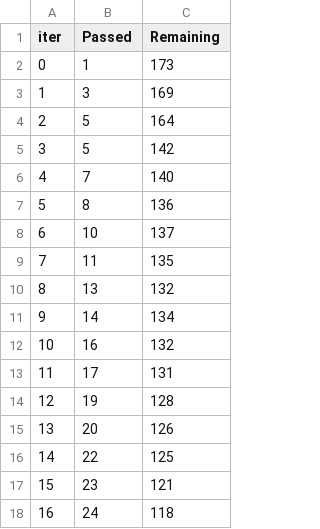
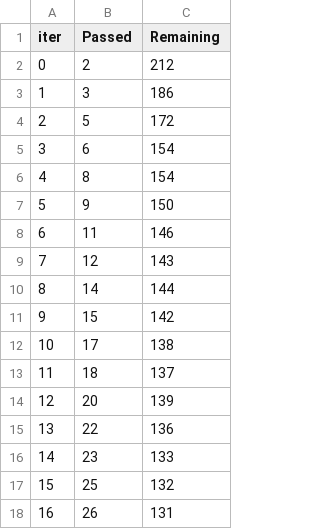
Before and after one commit to AbishekMishra183/MiniProject, a TSV file: catboost_info/time_left.tsv, drawn as a sheet; only a part is shown; the diff covers the shown part only.

```diff
--- a/catboost_info/time_left.tsv
+++ b/catboost_info/time_left.tsv
@@ -1,18 +1,18 @@
 iter	Passed	Remaining
-0	1	173
-1	3	169
-2	5	164
-3	5	142
-4	7	140
-5	8	136
-6	10	137
-7	11	135
-8	13	132
-9	14	134
-10	16	132
-11	17	131
-12	19	128
-13	20	126
-14	22	125
-15	23	121
-16	24	118
+0	2	212
+1	3	186
+2	5	172
+3	6	154
+4	8	154
+5	9	150
+6	11	146
+7	12	143
+8	14	144
+9	15	142
+10	17	138
+11	18	137
+12	20	139
+13	22	136
+14	23	133
+15	25	132
+16	26	131
```
Also changed, not shown: 163 edited cells elsewhere in this file, 56 other files.
